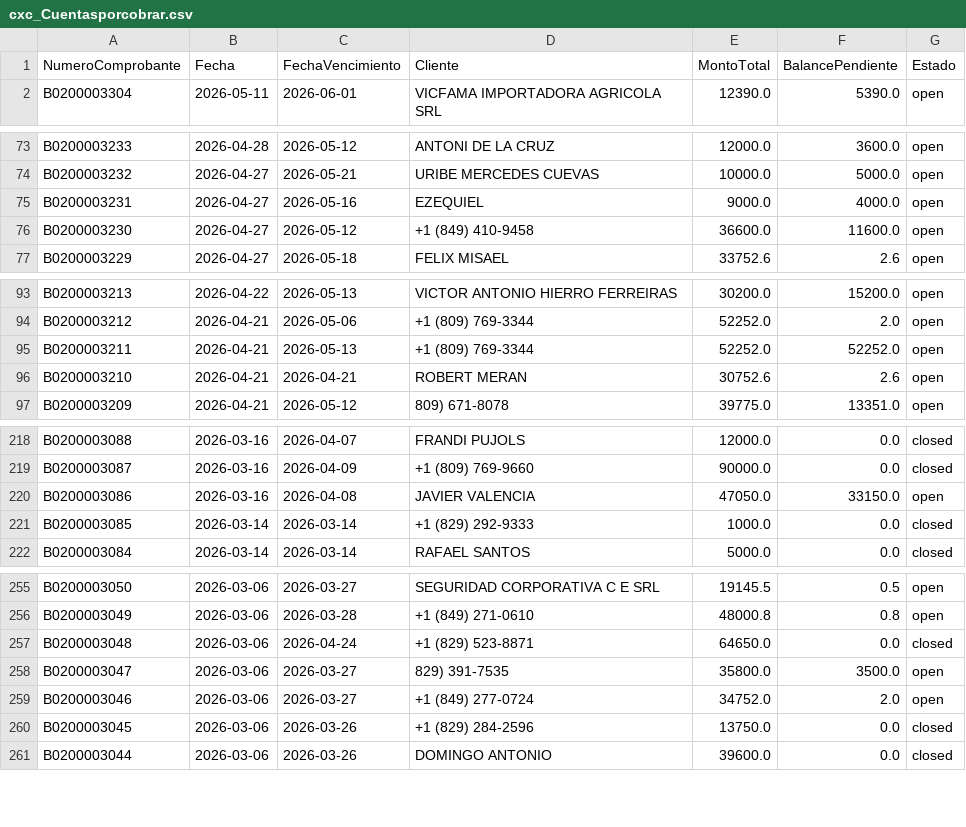
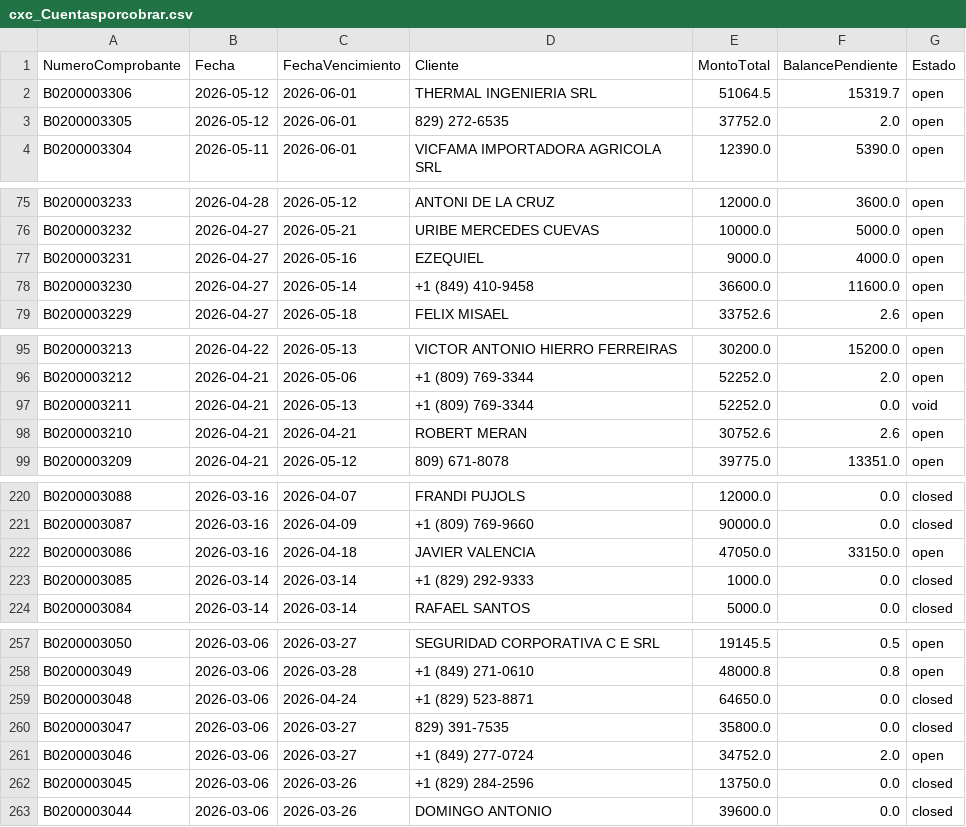
Before and after one commit to Osiris-14/reporte-cxc-alegra, a CSV file: cxc_Cuentasporcobrar.csv, drawn as a sheet; only a part is shown, gaps mark what is left out.

```diff
--- a/cxc_Cuentasporcobrar.csv
+++ b/cxc_Cuentasporcobrar.csv
@@ -1,2 +1,4 @@
 NumeroComprobante,Fecha,FechaVencimiento,Cliente,MontoTotal,BalancePendiente,Estado
+B0200003306,2026-05-12,2026-06-01,THERMAL INGENIERIA SRL,51064.5,15319.7,open
+B0200003305,2026-05-12,2026-06-01,829) 272-6535,37752.0,2.0,open
 B0200003304,2026-05-11,2026-06-01,VICFAMA IMPORTADORA AGRICOLA SRL,12390.0,5390.0,open
@@ -75,3 +77,3 @@ B0200003232,2026-04-27,2026-05-21,URIBE MERCEDES CUEVAS ,10000.0,5000.0,open
 B0200003231,2026-04-27,2026-05-16,EZEQUIEL,9000.0,4000.0,open
-B0200003230,2026-04-27,2026-05-12,+1 (849) 410-9458,36600.0,11600.0,open
+B0200003230,2026-04-27,2026-05-14,+1 (849) 410-9458,36600.0,11600.0,open
 B0200003229,2026-04-27,2026-05-18,FELIX MISAEL ,33752.6,2.6,open
@@ -94,3 +96,3 @@ B0200003213,2026-04-22,2026-05-13,VICTOR ANTONIO HIERRO FERREIRAS,30200.0,15200.
 B0200003212,2026-04-21,2026-05-06,+1 (809) 769-3344,52252.0,2.0,open
-B0200003211,2026-04-21,2026-05-13,+1 (809) 769-3344,52252.0,52252.0,open
+B0200003211,2026-04-21,2026-05-13,+1 (809) 769-3344,52252.0,0.0,void
 B0200003210,2026-04-21,2026-04-21,ROBERT MERAN,30752.6,2.6,open
@@ -219,3 +221,3 @@ B0200003088,2026-03-16,2026-04-07,FRANDI PUJOLS,12000.0,0.0,closed
 B0200003087,2026-03-16,2026-04-09,+1 (809) 769-9660,90000.0,0.0,closed
-B0200003086,2026-03-16,2026-04-08,JAVIER VALENCIA,47050.0,33150.0,open
+B0200003086,2026-03-16,2026-04-18,JAVIER VALENCIA,47050.0,33150.0,open
 B0200003085,2026-03-14,2026-03-14,+1 (829) 292-9333,1000.0,0.0,closed
@@ -257,3 +259,3 @@ B0200003049,2026-03-06,2026-03-28,+1 (849) 271-0610,48000.8,0.8,open
 B0200003048,2026-03-06,2026-04-24,+1 (829) 523-8871,64650.0,0.0,closed
-B0200003047,2026-03-06,2026-03-27,829) 391-7535,35800.0,3500.0,open
+B0200003047,2026-03-06,2026-03-27,829) 391-7535,35800.0,0.0,closed
 B0200003046,2026-03-06,2026-03-27,+1 (849) 277-0724,34752.0,2.0,open
```
